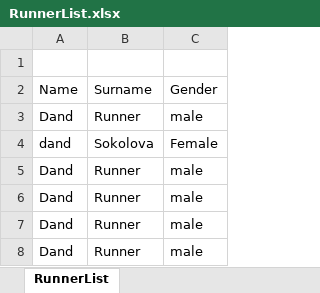
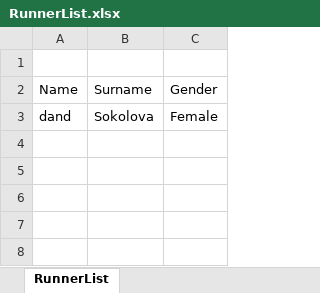
Before and after one commit to Nauzab/DAND01, an Excel workbook: demo-4/src/main/resources/excel/RunnerList.xlsx, sheet RunnerList, drawn as a sheet; values as stored, in another font and other column widths than the file's, no borders; the diff names each change by its address in the sheet, - before the commit and + after, or states it on an @@ line.

```diff
--- a/demo-4/src/main/resources/excel/RunnerList.xlsx (sheet RunnerList)
+++ b/demo-4/src/main/resources/excel/RunnerList.xlsx (sheet RunnerList)
-row 3: Dand | Runner | male
-row 5: Dand | Runner | male
-row 6: Dand | Runner | male
-row 7: Dand | Runner | male
-row 8: Dand | Runner | male
```
Also changed, not shown: demo-4/src/main/resources/excel/MarathonExcel.xlsx, 19 other files.
